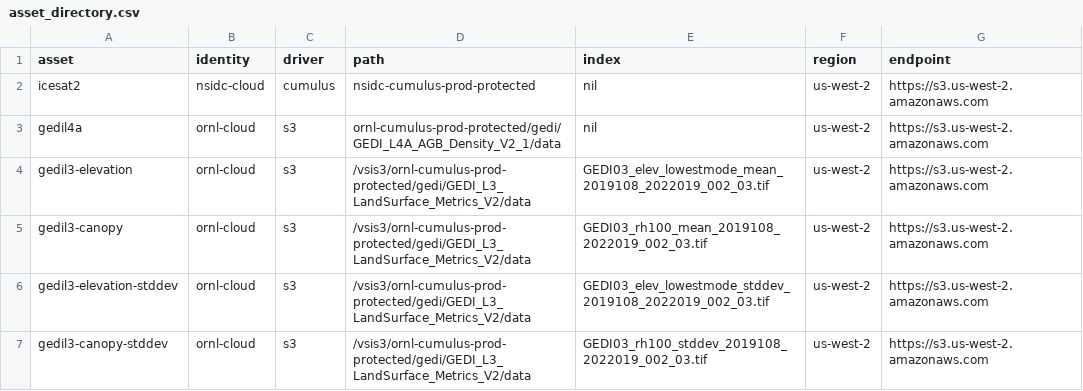
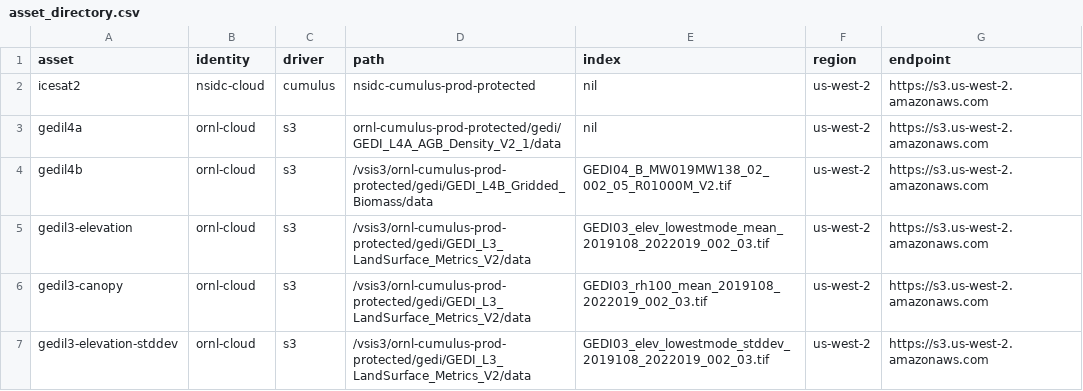
Before and after one commit to SlideRuleEarth/sliderule, a CSV file: targets/server-linux/asset_directory.csv, drawn as a sheet; only a part is shown; the shorter side is filled out with more unchanged rows; the diff names each change by its address in the sheet, - before the commit and + after, or states it on an @@ line.

Commit message:
support for gedi l4b raster sampling added

```diff
--- a/targets/server-linux/asset_directory.csv
+++ b/targets/server-linux/asset_directory.csv
+row 4: gedil4b | ornl-cloud | s3 | /vsis3/ornl-cumulus-prod-protected/gedi/GEDI_L4B_Gridded_Biomass/data | GEDI04_B_MW019MW138_02_002_05_R01000M_V2.tif | us-west-2 | https://s3.us-west-2.amazonaws.com
```
Also changed, not shown: 5 other files.
